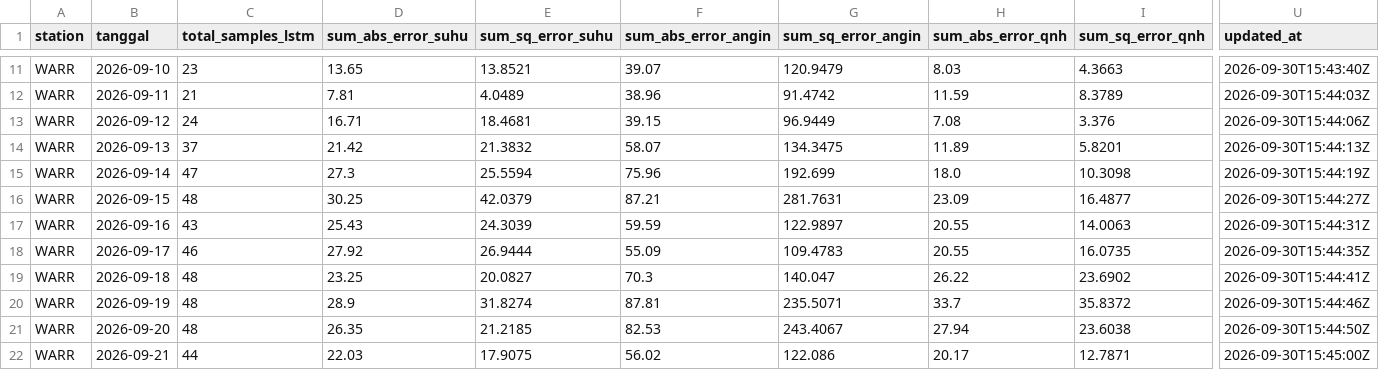
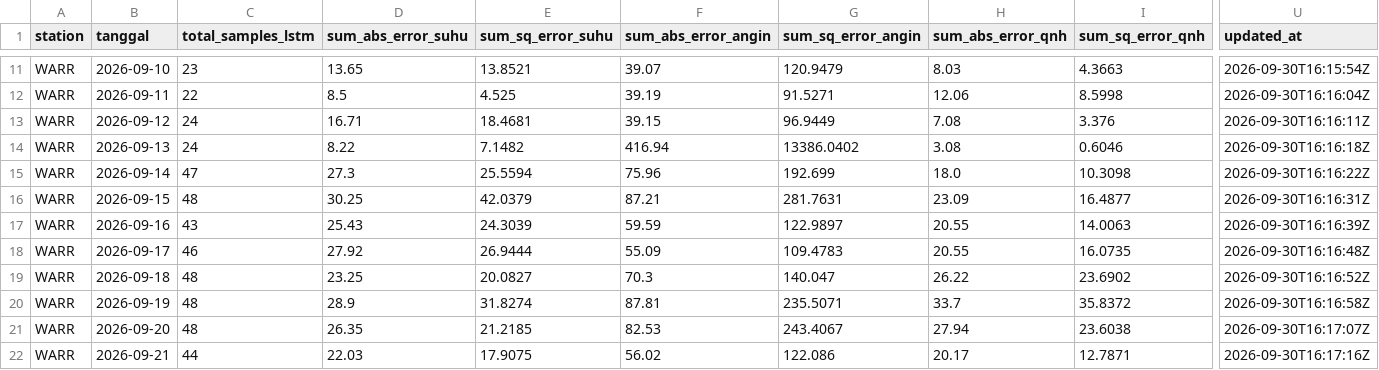
Before and after one commit to ybtiwatu/Metar-Code-EWS, a CSV file: data/ringkasan_evaluasi_harian.csv, drawn as a sheet; only a part is shown, gaps mark what is left out; the diff covers the shown part only; the diff names each change by its address in the sheet, - before the commit and + after, or states it on an @@ line.

```diff
--- a/data/ringkasan_evaluasi_harian.csv
+++ b/data/ringkasan_evaluasi_harian.csv
-U11 (updated_at): 2026-09-30T15:43:40Z
+U11 (updated_at): 2026-09-30T16:15:54Z
-C12 (total_samples_lstm): 21
+C12 (total_samples_lstm): 22
-D12 (sum_abs_error_suhu): 7.81
+D12 (sum_abs_error_suhu): 8.5
-E12 (sum_sq_error_suhu): 4.0489
+E12 (sum_sq_error_suhu): 4.525
-F12 (sum_abs_error_angin): 38.96
+F12 (sum_abs_error_angin): 39.19
-G12 (sum_sq_error_angin): 91.4742
+G12 (sum_sq_error_angin): 91.5271
-H12 (sum_abs_error_qnh): 11.59
+H12 (sum_abs_error_qnh): 12.06
-I12 (sum_sq_error_qnh): 8.3789
+I12 (sum_sq_error_qnh): 8.5998
-U12 (updated_at): 2026-09-30T15:44:03Z
+U12 (updated_at): 2026-09-30T16:16:04Z
-U13 (updated_at): 2026-09-30T15:44:06Z
+U13 (updated_at): 2026-09-30T16:16:11Z
-C14 (total_samples_lstm): 37
+C14 (total_samples_lstm): 24
-D14 (sum_abs_error_suhu): 21.42
+D14 (sum_abs_error_suhu): 8.22
-E14 (sum_sq_error_suhu): 21.3832
+E14 (sum_sq_error_suhu): 7.1482
-F14 (sum_abs_error_angin): 58.07
+F14 (sum_abs_error_angin): 416.94
-G14 (sum_sq_error_angin): 134.3475
+G14 (sum_sq_error_angin): 13386.0402
-H14 (sum_abs_error_qnh): 11.89
+H14 (sum_abs_error_qnh): 3.08
-I14 (sum_sq_error_qnh): 5.8201
+I14 (sum_sq_error_qnh): 0.6046
-U14 (updated_at): 2026-09-30T15:44:13Z
+U14 (updated_at): 2026-09-30T16:16:18Z
-U15 (updated_at): 2026-09-30T15:44:19Z
+U15 (updated_at): 2026-09-30T16:16:22Z
-U16 (updated_at): 2026-09-30T15:44:27Z
+U16 (updated_at): 2026-09-30T16:16:31Z
-U17 (updated_at): 2026-09-30T15:44:31Z
+U17 (updated_at): 2026-09-30T16:16:39Z
-U18 (updated_at): 2026-09-30T15:44:35Z
+U18 (updated_at): 2026-09-30T16:16:48Z
-U19 (updated_at): 2026-09-30T15:44:41Z
+U19 (updated_at): 2026-09-30T16:16:52Z
-U20 (updated_at): 2026-09-30T15:44:46Z
+U20 (updated_at): 2026-09-30T16:16:58Z
-U21 (updated_at): 2026-09-30T15:44:50Z
+U21 (updated_at): 2026-09-30T16:17:07Z
-U22 (updated_at): 2026-09-30T15:45:00Z
+U22 (updated_at): 2026-09-30T16:17:16Z
```
Also changed, not shown: 59 edited cells elsewhere in this file, 1 other file.
